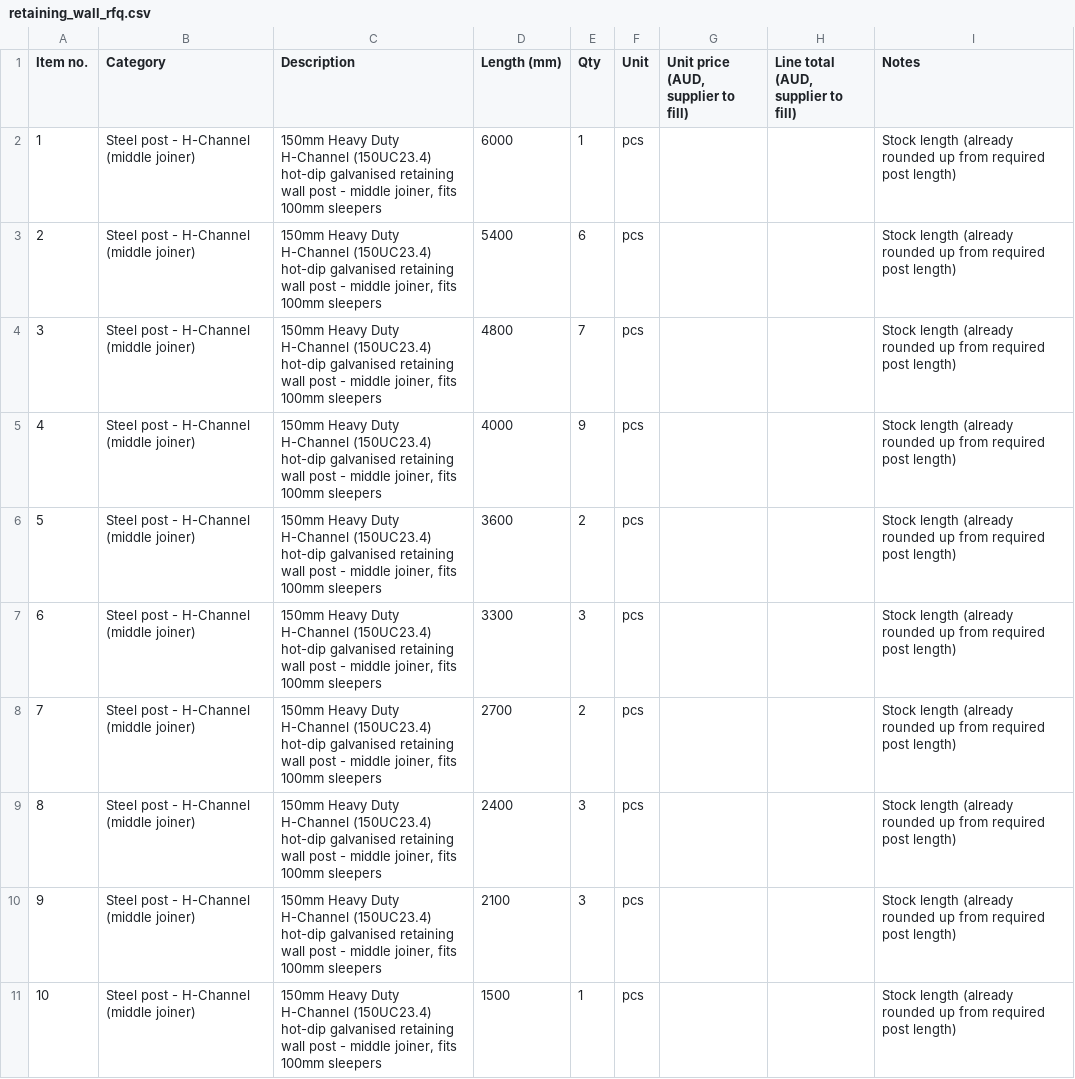
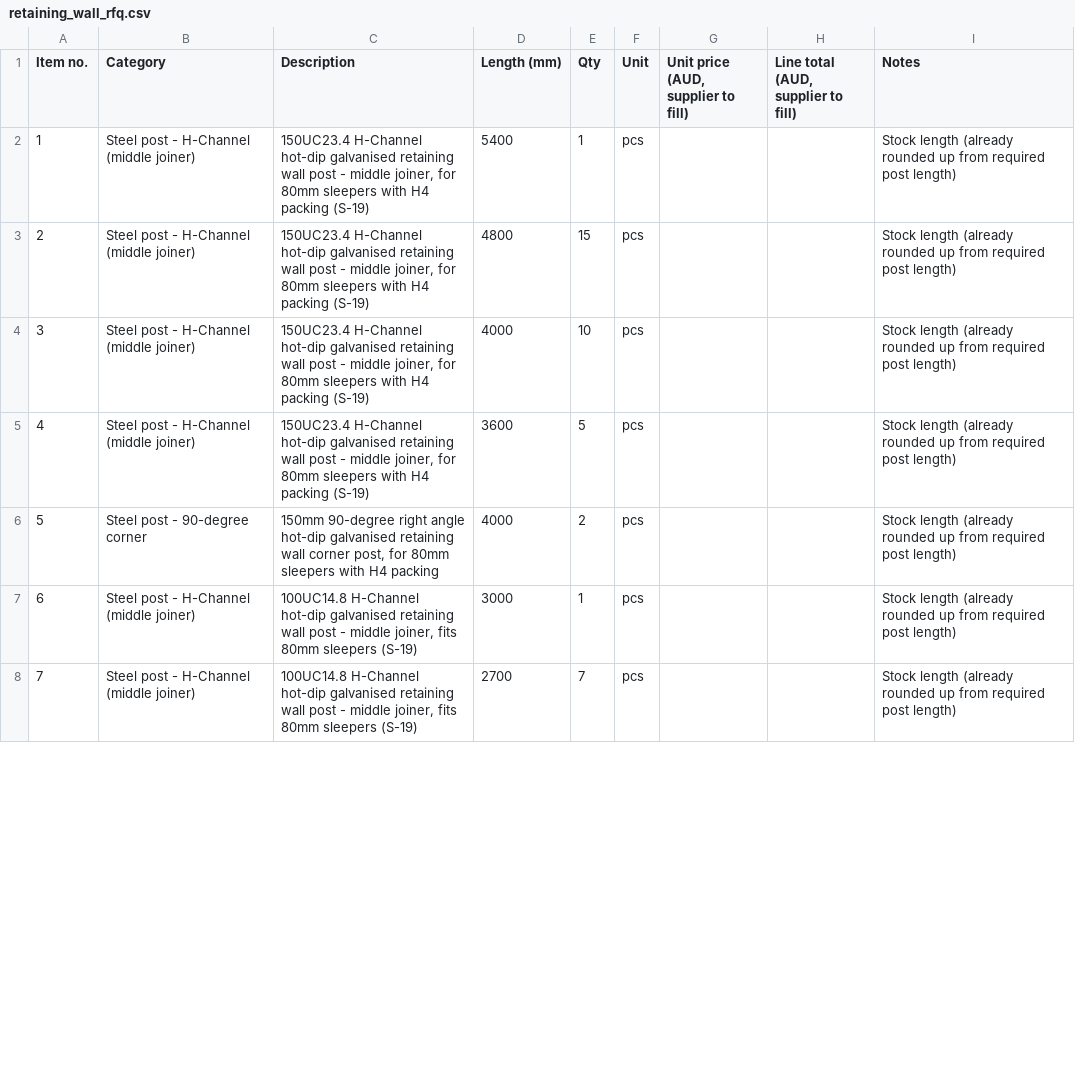
Before and after one commit to Jipeng-THEO/retainingwall, a CSV file: retaining_wall_rfq.csv, drawn as a sheet; only a part is shown; removed rows and columns are numbered as before the commit, all else as after; the diff covers the shown part only; the diff names each change by its address in the sheet, - before the commit and + after, or states it on an @@ line.

```diff
--- a/retaining_wall_rfq.csv
+++ b/retaining_wall_rfq.csv
-C2 (Description): 150mm Heavy Duty H-Channel (150UC23.4) hot-dip galvanised retaining wall post - middle joiner, fits 100mm sleepers
+C2 (Description): 150UC23.4 H-Channel hot-dip galvanised retaining wall post - middle joiner, for 80mm sleepers with H4 packing (S-19)
-D2 (Length (mm)): 6000
+D2 (Length (mm)): 5400
-row 3: 2 | Steel post - H-Channel (middle joiner) | 150mm Heavy Duty H-Channel (150UC23.4) hot-dip galvanised retaining wall post - middle joiner, fits 100mm sleepers | 5400 | 6 | pcs |  |  | Stock length (already rounded up from required post length)
@@ column A (Item no.) renumbered between rows 3 and 13 @@
-C3:C5 (Description): 150mm Heavy Duty H-Channel (150UC23.4) hot-dip galvanised retaining wall post - middle joiner, fits 100mm sleepers
+C3:C5 (Description): 150UC23.4 H-Channel hot-dip galvanised retaining wall post - middle joiner, for 80mm sleepers with H4 packing (S-19)
-E3 (Qty): 7
+E3 (Qty): 15
-E4 (Qty): 9
+E4 (Qty): 10
-E5 (Qty): 2
+E5 (Qty): 5
+row 6: 5 | Steel post - 90-degree corner | 150mm 90-degree right angle hot-dip galvanised retaining wall corner post, for 80mm sleepers with H4 packing | 4000 | 2 | pcs |  |  | Stock length (already rounded up from required post length)
-C7:C8 (Description): 150mm Heavy Duty H-Channel (150UC23.4) hot-dip galvanised retaining wall post - middle joiner, fits 100mm sleepers
+C7:C8 (Description): 100UC14.8 H-Channel hot-dip galvanised retaining wall post - middle joiner, fits 80mm sleepers (S-19)
-D7 (Length (mm)): 3300
+D7 (Length (mm)): 3000
-E7 (Qty): 3
+E7 (Qty): 1
-E8 (Qty): 2
+E8 (Qty): 7
-row 9: 8 | Steel post - H-Channel (middle joiner) | 150mm Heavy Duty H-Channel (150UC23.4) hot-dip galvanised retaining wall post - middle joiner, fits 100mm sleepers | 2400 | 3 | pcs |  |  | Stock length (already rounded up from required post length)
-row 10: 9 | Steel post - H-Channel (middle joiner) | 150mm Heavy Duty H-Channel (150UC23.4) hot-dip galvanised retaining wall post - middle joiner, fits 100mm sleepers | 2100 | 3 | pcs |  |  | Stock length (already rounded up from required post length)
-row 11: 10 | Steel post - H-Channel (middle joiner) | 150mm Heavy Duty H-Channel (150UC23.4) hot-dip galvanised retaining wall post - middle joiner, fits 100mm sleepers | 1500 | 1 | pcs |  |  | Stock length (already rounded up from required post length)
```
Also changed, not shown: 10 removed rows and 16 edited cells elsewhere in this file, retaining_wall_order.csv, 1 other file.
